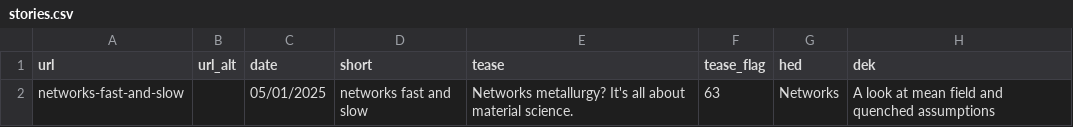
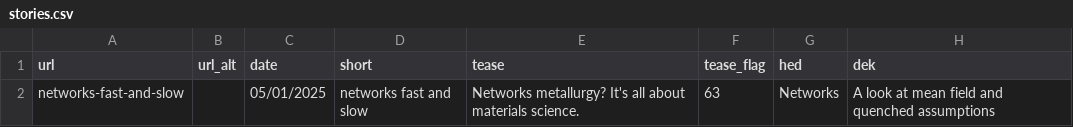
Before and after one commit to Vermont-Complex-Systems/VSCI-cool-website, a CSV file: src/data/stories.csv, drawn as a sheet; only a part is shown; the diff names each change by its address in the sheet, - before the commit and + after, or states it on an @@ line.

```diff
--- a/src/data/stories.csv
+++ b/src/data/stories.csv
-E2 (tease): …all about material science.
+E2 (tease): …all about materials science.
```
Also changed, not shown: 5 other files.
